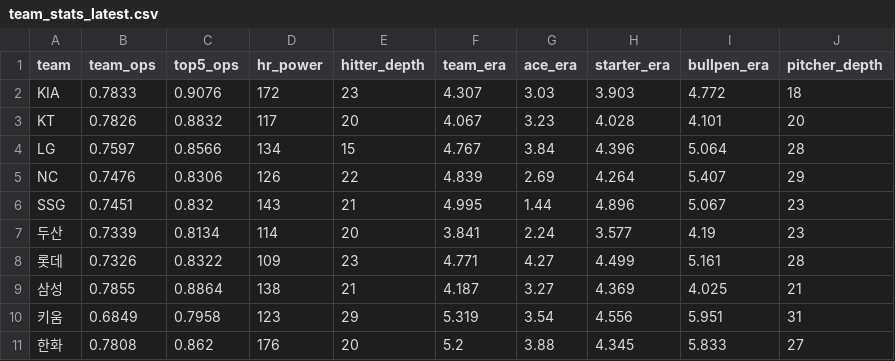
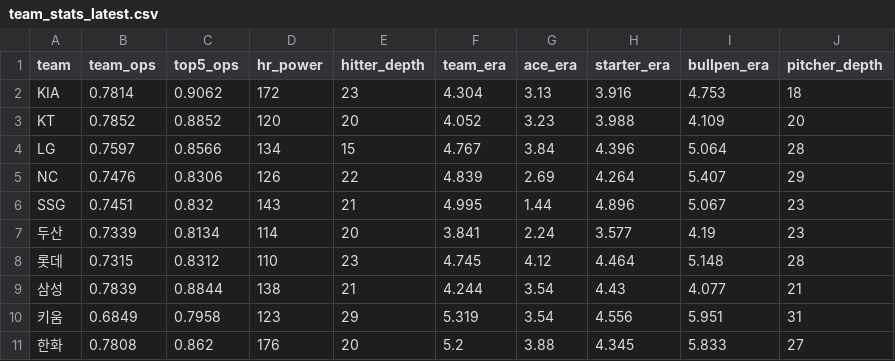
Before and after one commit to limanho001014-create/kbo-predictor-dynamic, a CSV file: data/team_stats_latest.csv, drawn as a sheet.

```diff
--- a/data/team_stats_latest.csv
+++ b/data/team_stats_latest.csv
@@ -1,4 +1,4 @@
 team,team_ops,top5_ops,hr_power,hitter_depth,team_era,ace_era,starter_era,bullpen_era,pitcher_depth
-KIA,0.7833,0.9076,172,23,4.307,3.03,3.903,4.772,18
-KT,0.7826,0.8832,117,20,4.067,3.23,4.028,4.101,20
+KIA,0.7814,0.9062,172,23,4.304,3.13,3.916,4.753,18
+KT,0.7852,0.8852,120,20,4.052,3.23,3.988,4.109,20
 LG,0.7597,0.8566,134,15,4.767,3.84,4.396,5.064,28
@@ -7,4 +7,4 @@ SSG,0.7451,0.832,143,21,4.995,1.44,4.896,5.067,23
 두산,0.7339,0.8134,114,20,3.841,2.24,3.577,4.19,23
-롯데,0.7326,0.8322,109,23,4.771,4.27,4.499,5.161,28
-삼성,0.7855,0.8864,138,21,4.187,3.27,4.369,4.025,21
+롯데,0.7315,0.8312,110,23,4.745,4.12,4.464,5.148,28
+삼성,0.7839,0.8844,138,21,4.244,3.54,4.43,4.077,21
 키움,0.6849,0.7958,123,29,5.319,3.54,4.556,5.951,31
```
Also changed, not shown: data/games_history.csv, data/players_latest_hitter.csv, 7 other files.
